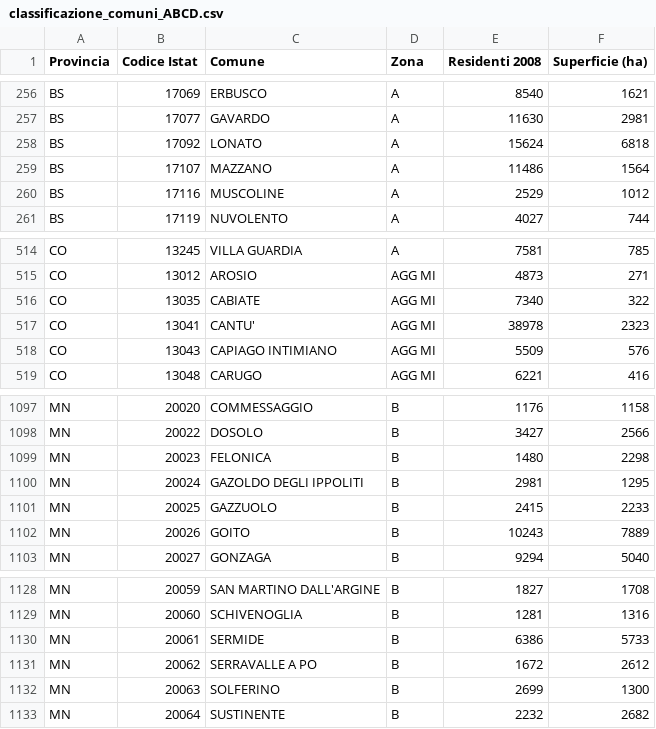
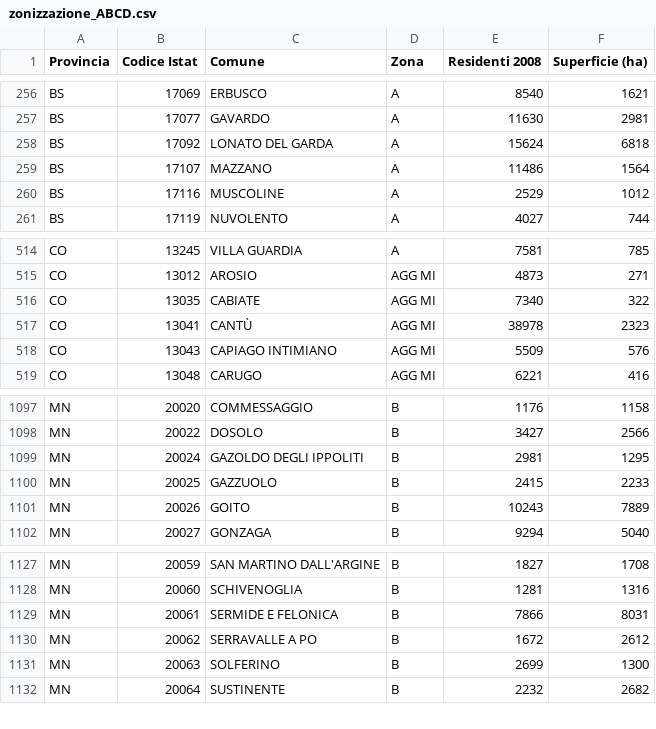
Before and after one commit to giocoal/air-quality-milano-interactive-data-visualization-tableau, a CSV file: Datasets/zonizzazione/zonizzazione_ABCD.csv (was Datasets/classificazione_comuni_ABCD.csv), drawn as a sheet; only a part is shown, gaps mark what is left out.

```diff
--- a/Datasets/classificazione_comuni_ABCD.csv
+++ b/Datasets/zonizzazione/zonizzazione_ABCD.csv
@@ -257,3 +257,3 @@ BS,17069,ERBUSCO,A,8540,1621
 BS,17077,GAVARDO,A,11630,2981
-BS,17092,LONATO,A,15624,6818
+BS,17092,LONATO DEL GARDA,A,15624,6818
 BS,17107,MAZZANO,A,11486,1564
@@ -516,3 +516,3 @@ CO,13012,AROSIO,AGG MI,4873,271
 CO,13035,CABIATE,AGG MI,7340,322
-CO,13041,CANTU',AGG MI,38978,2323
+CO,13041,CANTÙ,AGG MI,38978,2323
 CO,13043,CAPIAGO INTIMIANO,AGG MI,5509,576
@@ -1098,3 +1098,2 @@ MN,20020,COMMESSAGGIO,B,1176,1158
 MN,20022,DOSOLO,B,3427,2566
-MN,20023,FELONICA,B,1480,2298
 MN,20024,GAZOLDO DEGLI IPPOLITI,B,2981,1295
@@ -1129,3 +1128,3 @@ MN,20059,SAN MARTINO DALL'ARGINE,B,1827,1708
 MN,20060,SCHIVENOGLIA,B,1281,1316
-MN,20061,SERMIDE,B,6386,5733
+MN,20061,SERMIDE E FELONICA,B,7866,8031
 MN,20062,SERRAVALLE A PO,B,1672,2612
```
Also changed, not shown: 6 other files.
